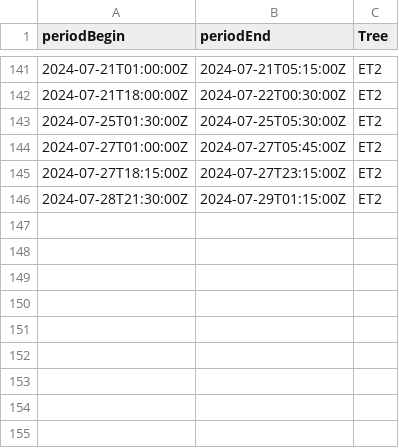
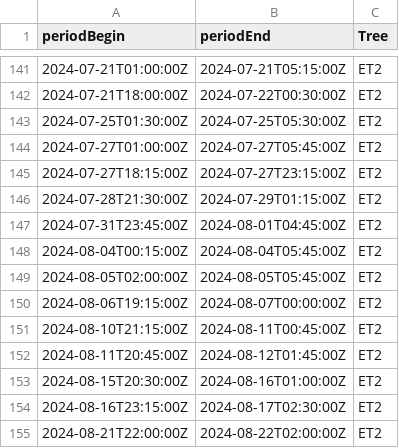
Before and after one commit to damon-vaughan/TMCF_Sapflow, a CSV file: Sapflow_data_supporting/Zeroes/ET2_Zeroes.csv, drawn as a sheet; only a part is shown, gaps mark what is left out.

```diff
--- a/Sapflow_data_supporting/Zeroes/ET2_Zeroes.csv
+++ b/Sapflow_data_supporting/Zeroes/ET2_Zeroes.csv
@@ -146 +146,10 @@ periodBegin,periodEnd,Tree
 2024-07-28T21:30:00Z,2024-07-29T01:15:00Z,ET2
+2024-07-31T23:45:00Z,2024-08-01T04:45:00Z,ET2
+2024-08-04T00:15:00Z,2024-08-04T05:45:00Z,ET2
+2024-08-05T02:00:00Z,2024-08-05T05:45:00Z,ET2
+2024-08-06T19:15:00Z,2024-08-07T00:00:00Z,ET2
+2024-08-10T21:15:00Z,2024-08-11T00:45:00Z,ET2
+2024-08-11T20:45:00Z,2024-08-12T01:45:00Z,ET2
+2024-08-15T20:30:00Z,2024-08-16T01:00:00Z,ET2
+2024-08-16T23:15:00Z,2024-08-17T02:30:00Z,ET2
+2024-08-21T22:00:00Z,2024-08-22T02:00:00Z,ET2
```
Also changed, not shown: Sapflow_data_supporting/Zeroes/ET5_Zeroes.csv, Sapflow_data_supporting/Zeroes/FB1_Zeroes.csv, 29 other files.
